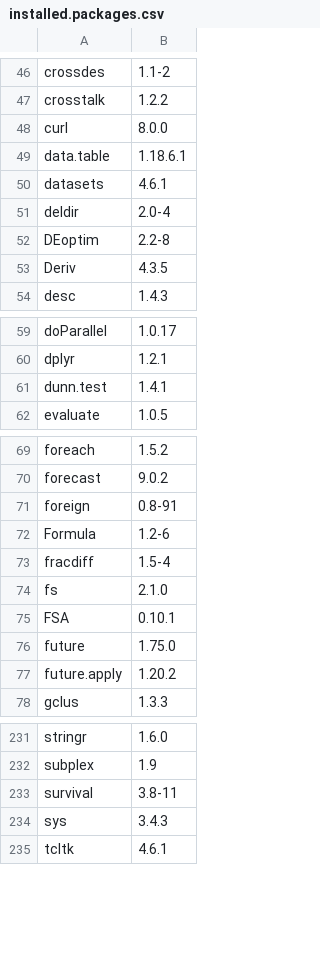
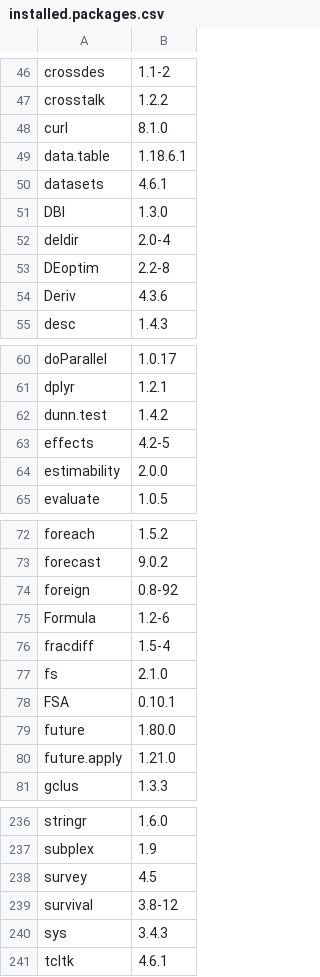
Before and after one commit to anoban/phd, a CSV file: installed.packages.csv, drawn as a sheet; only a part is shown, gaps mark what is left out; the diff covers the shown part only.

Commit message:
modified:   installed.packages.csv 	modified:   notebooks/chapter_02/wrangling.ipynb 	modified:   requirements.txt

```diff
--- a/installed.packages.csv
+++ b/installed.packages.csv
@@ -47,8 +47,9 @@
 "crosstalk","1.2.2"
-"curl","8.0.0"
+"curl","8.1.0"
 "data.table","1.18.6.1"
 "datasets","4.6.1"
+"DBI","1.3.0"
 "deldir","2.0-4"
 "DEoptim","2.2-8"
-"Deriv","4.3.5"
+"Deriv","4.3.6"
 "desc","1.4.3"
@@ -60,3 +61,5 @@
 "dplyr","1.2.1"
-"dunn.test","1.4.1"
+"dunn.test","1.4.2"
+"effects","4.2-5"
+"estimability","2.0.0"
 "evaluate","1.0.5"
@@ -70,3 +73,3 @@
 "forecast","9.0.2"
-"foreign","0.8-91"
+"foreign","0.8-92"
 "Formula","1.2-6"
@@ -75,4 +78,4 @@
 "FSA","0.10.1"
-"future","1.75.0"
-"future.apply","1.20.2"
+"future","1.80.0"
+"future.apply","1.21.0"
 "gclus","1.3.3"
@@ -232,3 +237,4 @@
 "subplex","1.9"
-"survival","3.8-11"
+"survey","4.5"
+"survival","3.8-12"
 "sys","3.4.3"
```
Also changed, not shown: 2 added rows and 19 edited cells elsewhere in this file, 2 other files.
